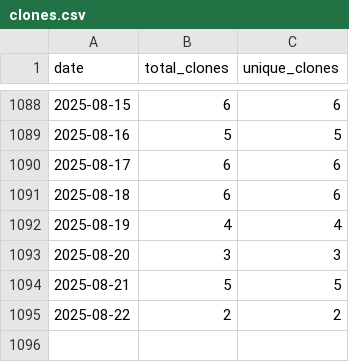
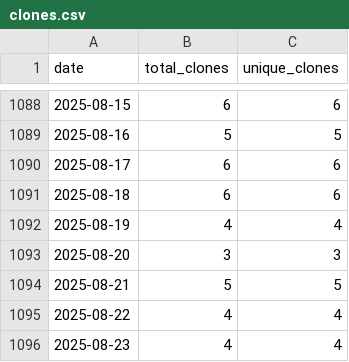
Before and after one commit to wumphlett/COMP-4300, a CSV file: .traffic/clones.csv, drawn as a sheet; only a part is shown, gaps mark what is left out.

Commit message:
Updating repository traffic

```diff
--- a/.traffic/clones.csv
+++ b/.traffic/clones.csv
@@ -1094,2 +1094,3 @@ date,total_clones,unique_clones
 2025-08-21,5,5
-2025-08-22,2,2
+2025-08-22,4,4
+2025-08-23,4,4
```
Also changed, not shown: .traffic/views.csv, 3 other files.
